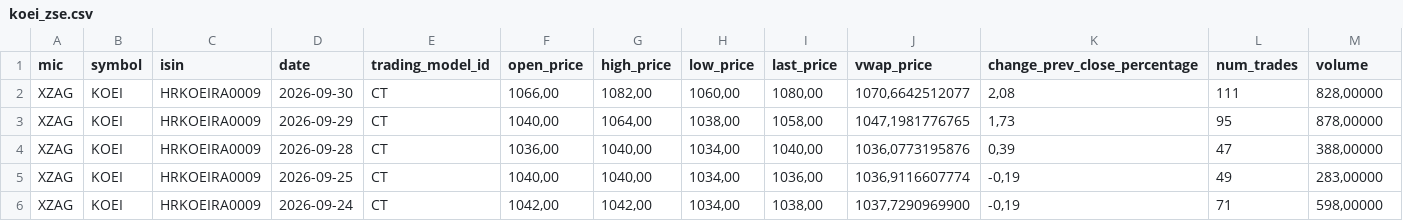
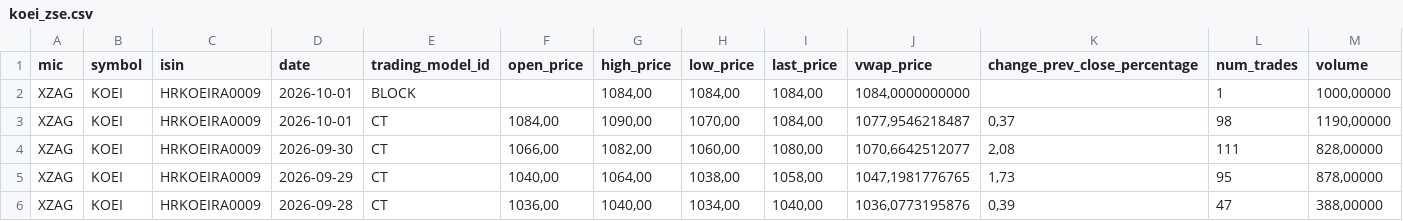
Before and after one commit to karloturk333-hash/7cro-tracker, a CSV file: data/sample/koei_zse.csv, drawn as a sheet; only a part is shown; the shorter side is filled out with more unchanged rows; rows hold the shown columns only; the diff names each change by its address in the sheet, - before the commit and + after, or states it on an @@ line.

```diff
--- a/data/sample/koei_zse.csv
+++ b/data/sample/koei_zse.csv
+row 2: XZAG | KOEI | HRKOEIRA0009 | 2026-10-01 | BLOCK |  | 1084,00 | 1084,00 | 1084,00 | 1084,0000000000 |  | 1 | 1000,00000
+row 3: XZAG | KOEI | HRKOEIRA0009 | 2026-10-01 | CT | 1084,00 | 1090,00 | 1070,00 | 1084,00 | 1077,9546218487 | 0,37 | 98 | 1190,00000
```
Also changed, not shown: data/sample/7cro_zse.csv, data/sample/crobex10tr_zse.csv, 2 other files.
